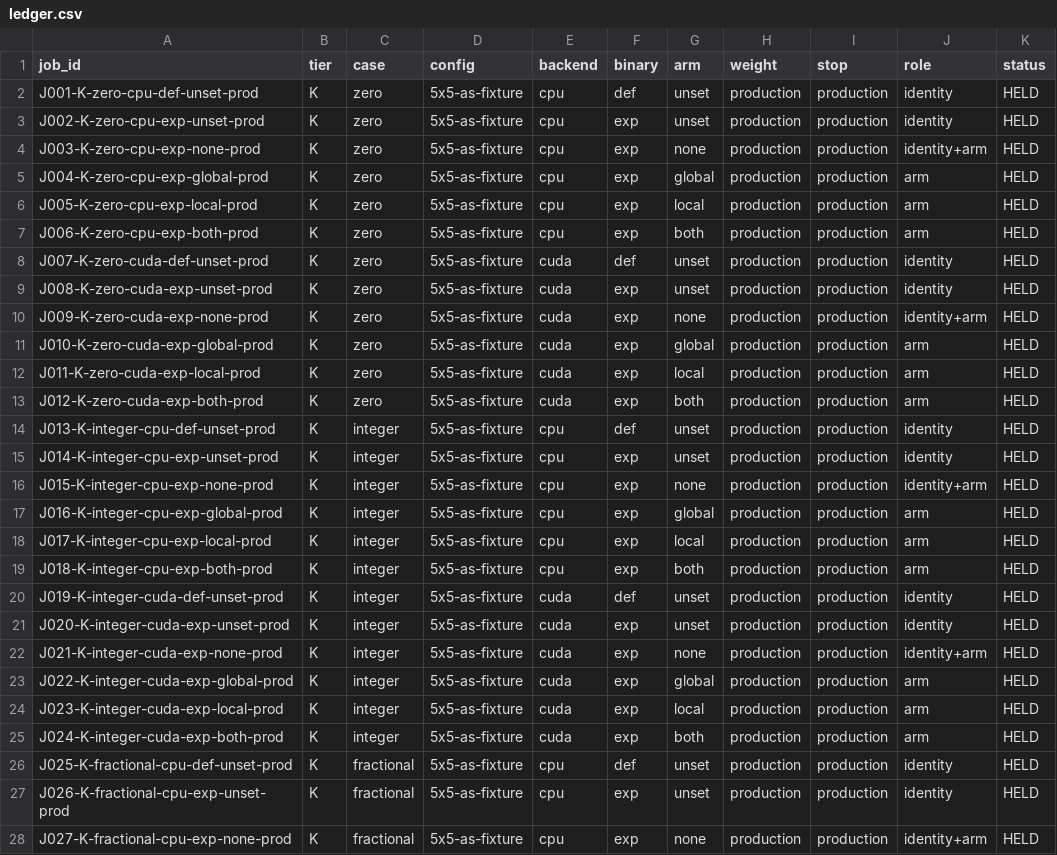
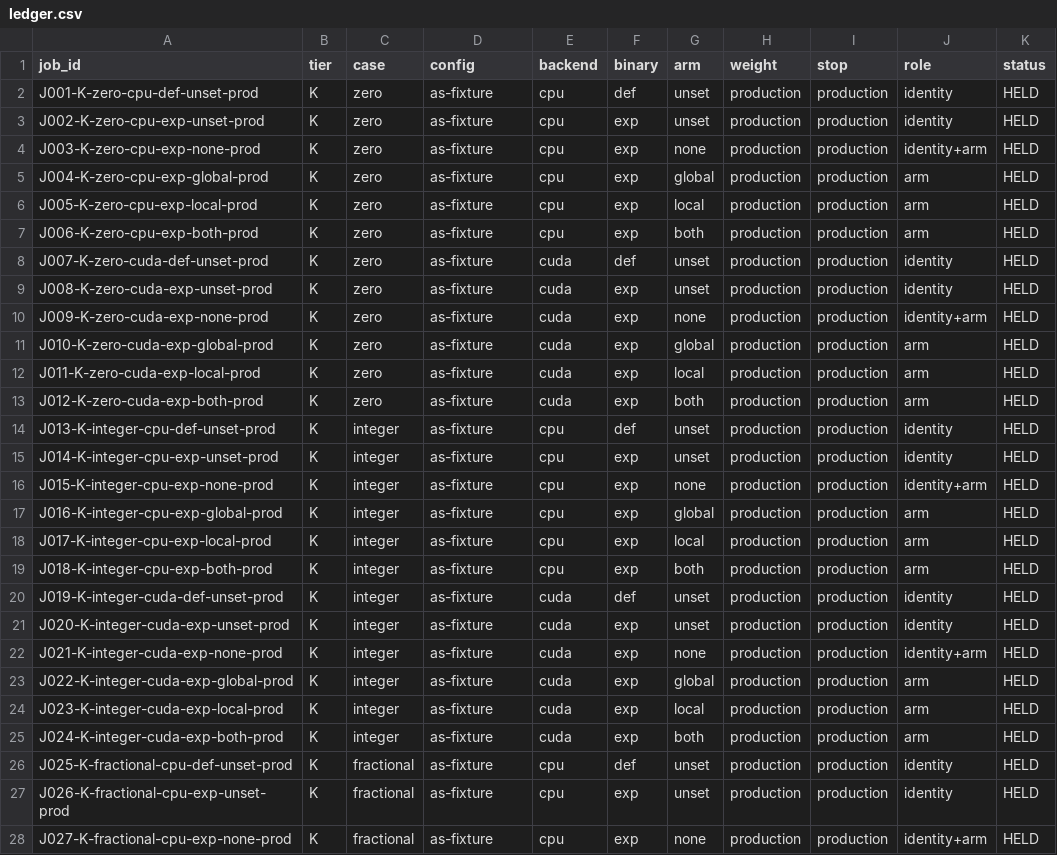
Before and after one commit to KingAlejandro/MotionCorr-standalone, a CSV file: docs/post_rc0/ccf_dc_native_compat_20261026/ledger.csv, drawn as a sheet; only a part is shown; the diff covers the shown part only.

```diff
--- a/docs/post_rc0/ccf_dc_native_compat_20261026/ledger.csv
+++ b/docs/post_rc0/ccf_dc_native_compat_20261026/ledger.csv
@@ -1,28 +1,28 @@
 job_id,tier,case,config,backend,binary,arm,weight,stop,role,status
-J001-K-zero-cpu-def-unset-prod,K,zero,5x5-as-fixture,cpu,def,unset,production,production,identity,HELD
-J002-K-zero-cpu-exp-unset-prod,K,zero,5x5-as-fixture,cpu,exp,unset,production,production,identity,HELD
-J003-K-zero-cpu-exp-none-prod,K,zero,5x5-as-fixture,cpu,exp,none,production,production,identity+arm,HELD
-J004-K-zero-cpu-exp-global-prod,K,zero,5x5-as-fixture,cpu,exp,global,production,production,arm,HELD
-J005-K-zero-cpu-exp-local-prod,K,zero,5x5-as-fixture,cpu,exp,local,production,production,arm,HELD
-J006-K-zero-cpu-exp-both-prod,K,zero,5x5-as-fixture,cpu,exp,both,production,production,arm,HELD
-J007-K-zero-cuda-def-unset-prod,K,zero,5x5-as-fixture,cuda,def,unset,production,production,identity,HELD
-J008-K-zero-cuda-exp-unset-prod,K,zero,5x5-as-fixture,cuda,exp,unset,production,production,identity,HELD
-J009-K-zero-cuda-exp-none-prod,K,zero,5x5-as-fixture,cuda,exp,none,production,production,identity+arm,HELD
-J010-K-zero-cuda-exp-global-prod,K,zero,5x5-as-fixture,cuda,exp,global,production,production,arm,HELD
-J011-K-zero-cuda-exp-local-prod,K,zero,5x5-as-fixture,cuda,exp,local,production,production,arm,HELD
-J012-K-zero-cuda-exp-both-prod,K,zero,5x5-as-fixture,cuda,exp,both,production,production,arm,HELD
-J013-K-integer-cpu-def-unset-prod,K,integer,5x5-as-fixture,cpu,def,unset,production,production,identity,HELD
-J014-K-integer-cpu-exp-unset-prod,K,integer,5x5-as-fixture,cpu,exp,unset,production,production,identity,HELD
-J015-K-integer-cpu-exp-none-prod,K,integer,5x5-as-fixture,cpu,exp,none,production,production,identity+arm,HELD
-J016-K-integer-cpu-exp-global-prod,K,integer,5x5-as-fixture,cpu,exp,global,production,production,arm,HELD
-J017-K-integer-cpu-exp-local-prod,K,integer,5x5-as-fixture,cpu,exp,local,production,production,arm,HELD
-J018-K-integer-cpu-exp-both-prod,K,integer,5x5-as-fixture,cpu,exp,both,production,production,arm,HELD
-J019-K-integer-cuda-def-unset-prod,K,integer,5x5-as-fixture,cuda,def,unset,production,production,identity,HELD
-J020-K-integer-cuda-exp-unset-prod,K,integer,5x5-as-fixture,cuda,exp,unset,production,production,identity,HELD
-J021-K-integer-cuda-exp-none-prod,K,integer,5x5-as-fixture,cuda,exp,none,production,production,identity+arm,HELD
-J022-K-integer-cuda-exp-global-prod,K,integer,5x5-as-fixture,cuda,exp,global,production,production,arm,HELD
-J023-K-integer-cuda-exp-local-prod,K,integer,5x5-as-fixture,cuda,exp,local,production,production,arm,HELD
-J024-K-integer-cuda-exp-both-prod,K,integer,5x5-as-fixture,cuda,exp,both,production,production,arm,HELD
-J025-K-fractional-cpu-def-unset-prod,K,fractional,5x5-as-fixture,cpu,def,unset,production,production,identity,HELD
-J026-K-fractional-cpu-exp-unset-prod,K,fractional,5x5-as-fixture,cpu,exp,unset,production,production,identity,HELD
-J027-K-fractional-cpu-exp-none-prod,K,fractional,5x5-as-fixture,cpu,exp,none,production,production,identity+arm,HELD
+J001-K-zero-cpu-def-unset-prod,K,zero,as-fixture,cpu,def,unset,production,production,identity,HELD
+J002-K-zero-cpu-exp-unset-prod,K,zero,as-fixture,cpu,exp,unset,production,production,identity,HELD
+J003-K-zero-cpu-exp-none-prod,K,zero,as-fixture,cpu,exp,none,production,production,identity+arm,HELD
+J004-K-zero-cpu-exp-global-prod,K,zero,as-fixture,cpu,exp,global,production,production,arm,HELD
+J005-K-zero-cpu-exp-local-prod,K,zero,as-fixture,cpu,exp,local,production,production,arm,HELD
+J006-K-zero-cpu-exp-both-prod,K,zero,as-fixture,cpu,exp,both,production,production,arm,HELD
+J007-K-zero-cuda-def-unset-prod,K,zero,as-fixture,cuda,def,unset,production,production,identity,HELD
+J008-K-zero-cuda-exp-unset-prod,K,zero,as-fixture,cuda,exp,unset,production,production,identity,HELD
+J009-K-zero-cuda-exp-none-prod,K,zero,as-fixture,cuda,exp,none,production,production,identity+arm,HELD
+J010-K-zero-cuda-exp-global-prod,K,zero,as-fixture,cuda,exp,global,production,production,arm,HELD
+J011-K-zero-cuda-exp-local-prod,K,zero,as-fixture,cuda,exp,local,production,production,arm,HELD
+J012-K-zero-cuda-exp-both-prod,K,zero,as-fixture,cuda,exp,both,production,production,arm,HELD
+J013-K-integer-cpu-def-unset-prod,K,integer,as-fixture,cpu,def,unset,production,production,identity,HELD
+J014-K-integer-cpu-exp-unset-prod,K,integer,as-fixture,cpu,exp,unset,production,production,identity,HELD
+J015-K-integer-cpu-exp-none-prod,K,integer,as-fixture,cpu,exp,none,production,production,identity+arm,HELD
+J016-K-integer-cpu-exp-global-prod,K,integer,as-fixture,cpu,exp,global,production,production,arm,HELD
+J017-K-integer-cpu-exp-local-prod,K,integer,as-fixture,cpu,exp,local,production,production,arm,HELD
+J018-K-integer-cpu-exp-both-prod,K,integer,as-fixture,cpu,exp,both,production,production,arm,HELD
+J019-K-integer-cuda-def-unset-prod,K,integer,as-fixture,cuda,def,unset,production,production,identity,HELD
+J020-K-integer-cuda-exp-unset-prod,K,integer,as-fixture,cuda,exp,unset,production,production,identity,HELD
+J021-K-integer-cuda-exp-none-prod,K,integer,as-fixture,cuda,exp,none,production,production,identity+arm,HELD
+J022-K-integer-cuda-exp-global-prod,K,integer,as-fixture,cuda,exp,global,production,production,arm,HELD
+J023-K-integer-cuda-exp-local-prod,K,integer,as-fixture,cuda,exp,local,production,production,arm,HELD
+J024-K-integer-cuda-exp-both-prod,K,integer,as-fixture,cuda,exp,both,production,production,arm,HELD
+J025-K-fractional-cpu-def-unset-prod,K,fractional,as-fixture,cpu,def,unset,production,production,identity,HELD
+J026-K-fractional-cpu-exp-unset-prod,K,fractional,as-fixture,cpu,exp,unset,production,production,identity,HELD
+J027-K-fractional-cpu-exp-none-prod,K,fractional,as-fixture,cpu,exp,none,production,production,identity+arm,HELD
```
Also changed, not shown: 69 edited cells elsewhere in this file, 2 other files.
